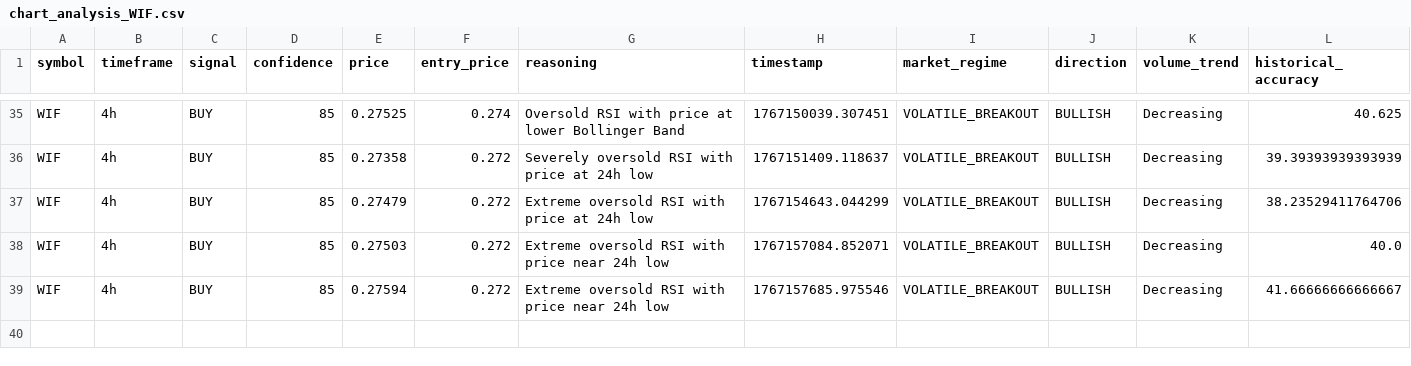
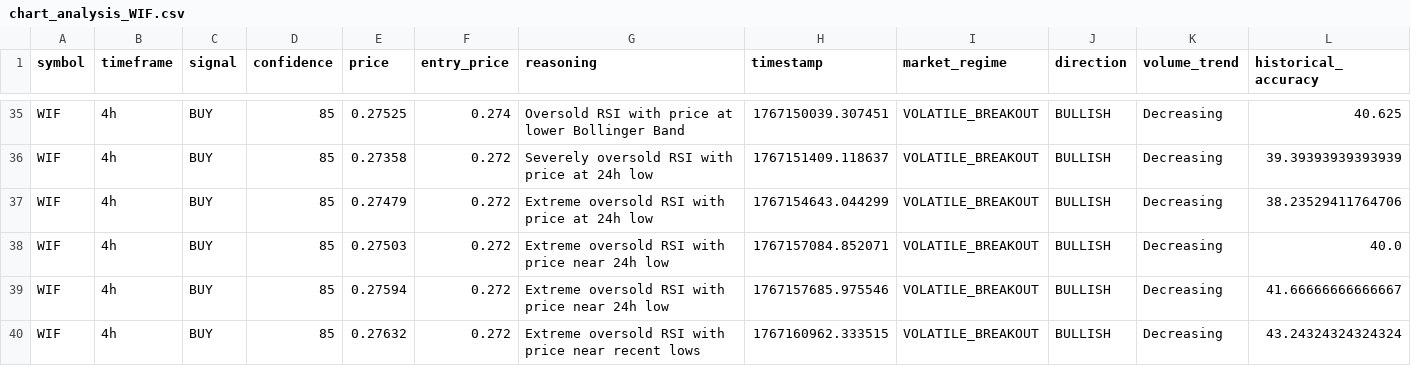
Before and after one commit to okorie22/Okorie-AI, a CSV file: agent-systems/itoro/src/src/data/charts/chart_analysis_WIF.csv, drawn as a sheet; only a part is shown, gaps mark what is left out; rows hold the shown columns only; the diff names each change by its address in the sheet, - before the commit and + after, or states it on an @@ line.

```diff
--- a/agent-systems/itoro/src/src/data/charts/chart_analysis_WIF.csv
+++ b/agent-systems/itoro/src/src/data/charts/chart_analysis_WIF.csv
+row 40: WIF | 4h | BUY | 85 | 0.27632 | 0.272 | Extreme oversold RSI with price near recent lows | 1767160962.333515 | VOLATILE_BREAKOUT | BULLISH | Decreasing | 43.24324324324324
```
Also changed, not shown: agent-systems/itoro/src/src/data/charts/aggregated_market_sentiment.csv, agent-systems/itoro/src/src/data/charts/chart_analysis_BOME.csv, 16 other files.
